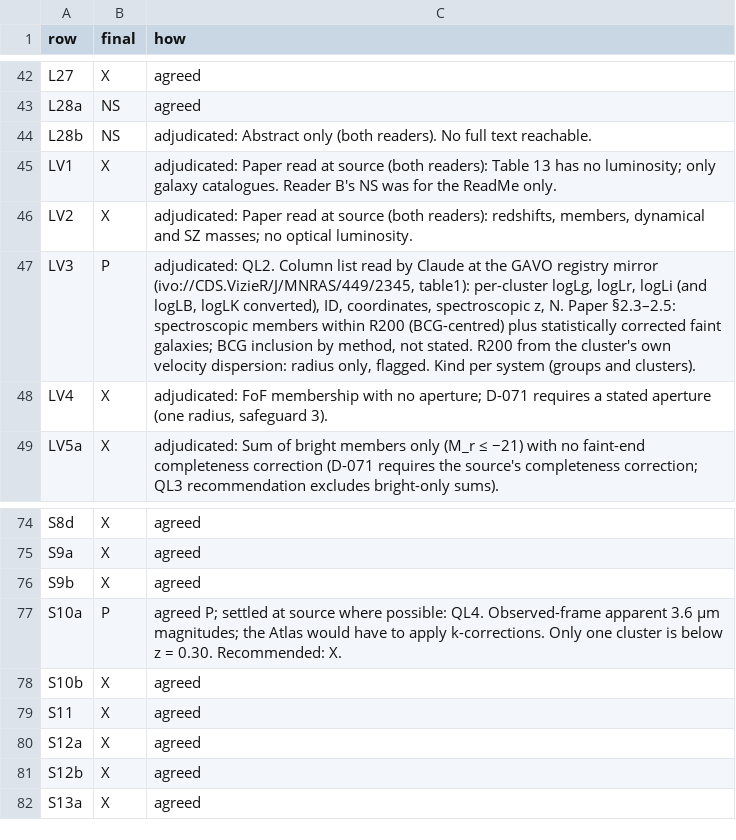
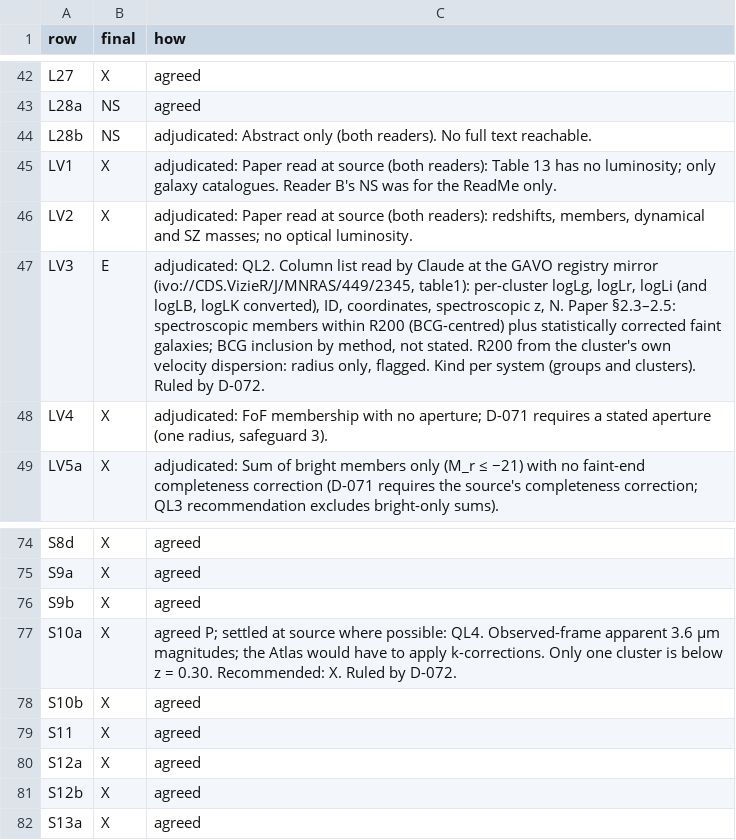
Before and after one commit to extragravitation/atlas, a CSV file: docs/sources/screening-L9/final.csv, drawn as a sheet; only a part is shown, gaps mark what is left out; the diff covers the shown part only.

```diff
--- a/docs/sources/screening-L9/final.csv
+++ b/docs/sources/screening-L9/final.csv
@@ -46,3 +46,3 @@ LV1,X,adjudicated: Paper read at source (both readers): Table 13 has no luminosi
 LV2,X,"adjudicated: Paper read at source (both readers): redshifts, members, dynamical and SZ masses; no optical luminosity."
-LV3,P,"adjudicated: QL2. Column list read by Claude at the GAVO registry mirror (ivo://CDS.VizieR/J/MNRAS/449/2345, table1): per-cluster logLg, logLr, logLi (and logLB, logLK converted), ID, coordinates, spectroscopic z, N. Paper §2.3–2.5: spectroscopic members within R200 (BCG-centred) plus statistically corrected faint galaxies; BCG inclusion by method, not stated. R200 from the cluster's own velocity dispersion: radius only, flagged. Kind per system (groups and clusters)."
+LV3,E,"adjudicated: QL2. Column list read by Claude at the GAVO registry mirror (ivo://CDS.VizieR/J/MNRAS/449/2345, table1): per-cluster logLg, logLr, logLi (and logLB, logLK converted), ID, coordinates, spectroscopic z, N. Paper §2.3–2.5: spectroscopic members within R200 (BCG-centred) plus statistically corrected faint galaxies; BCG inclusion by method, not stated. R200 from the cluster's own velocity dispersion: radius only, flagged. Kind per system (groups and clusters). Ruled by D-072."
 LV4,X,"adjudicated: FoF membership with no aperture; D-071 requires a stated aperture (one radius, safeguard 3)."
@@ -76,3 +76,3 @@ S9a,X,agreed
 S9b,X,agreed
-S10a,P,agreed P; settled at source where possible: QL4. Observed-frame apparent 3.6 µm magnitudes; the Atlas would have to apply k-corrections. Only one cluster is below z = 0.30. Recommended: X.
+S10a,X,agreed P; settled at source where possible: QL4. Observed-frame apparent 3.6 µm magnitudes; the Atlas would have to apply k-corrections. Only one cluster is below z = 0.30. Recommended: X. Ruled by D-072.
 S10b,X,agreed
```
Also changed, not shown: 17 edited cells elsewhere in this file, 2 other files.
